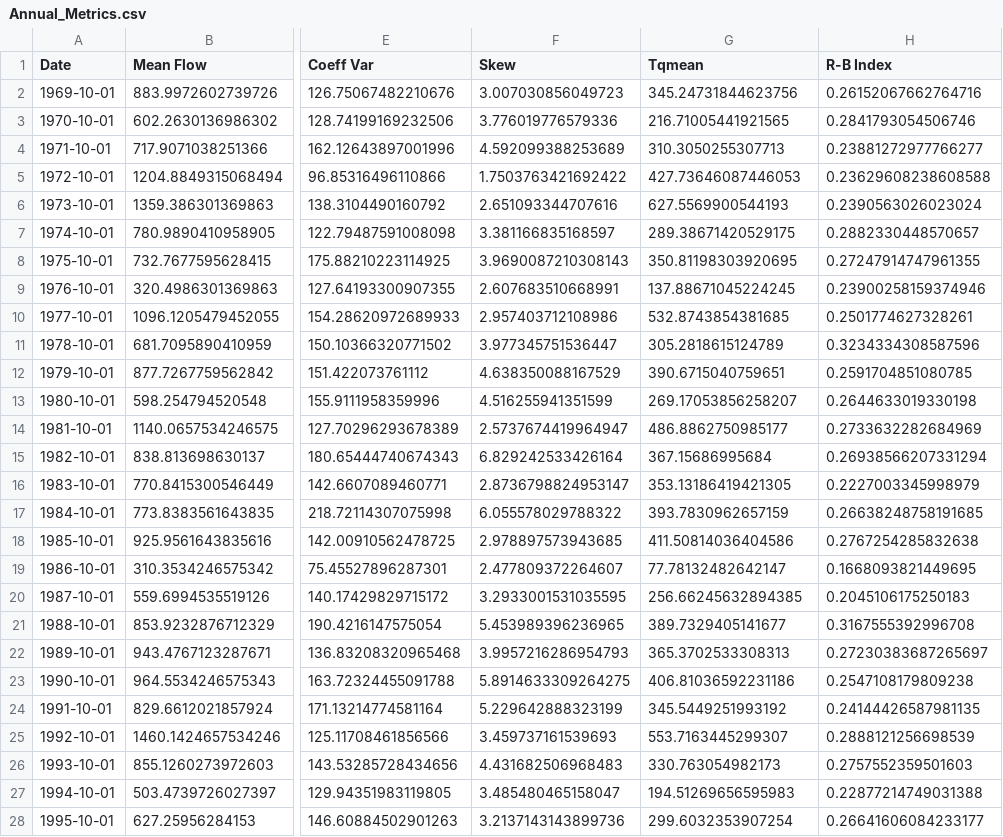
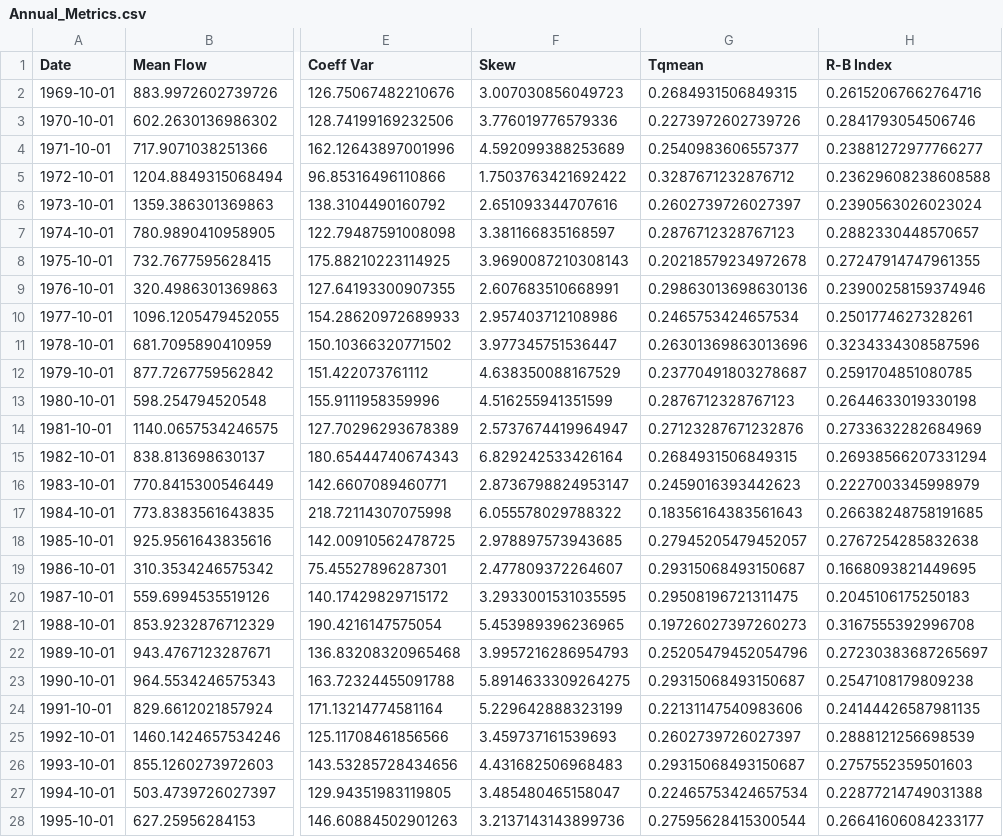
Before and after one commit to Environmental-Informatics/10-statistics-and-metrics-tfield156, a CSV file: Annual_Metrics.csv, drawn as a sheet; only a part is shown, gaps mark what is left out; the diff covers the shown part only; the diff names each change by its address in the sheet, - before the commit and + after, or states it on an @@ line.

```diff
--- a/Annual_Metrics.csv
+++ b/Annual_Metrics.csv
-G2 (Tqmean): 345.24731844623756
+G2 (Tqmean): 0.2684931506849315
-G3 (Tqmean): 216.71005441921565
+G3 (Tqmean): 0.2273972602739726
-G4 (Tqmean): 310.3050255307713
+G4 (Tqmean): 0.2540983606557377
-G5 (Tqmean): 427.73646087446053
+G5 (Tqmean): 0.3287671232876712
-G6 (Tqmean): 627.5569900544193
+G6 (Tqmean): 0.2602739726027397
-G7 (Tqmean): 289.38671420529175
+G7 (Tqmean): 0.2876712328767123
-G8 (Tqmean): 350.81198303920695
+G8 (Tqmean): 0.20218579234972678
-G9 (Tqmean): 137.88671045224245
+G9 (Tqmean): 0.29863013698630136
-G10 (Tqmean): 532.8743854381685
+G10 (Tqmean): 0.2465753424657534
-G11 (Tqmean): 305.2818615124789
+G11 (Tqmean): 0.26301369863013696
-G12 (Tqmean): 390.6715040759651
+G12 (Tqmean): 0.23770491803278687
-G13 (Tqmean): 269.17053856258207
+G13 (Tqmean): 0.2876712328767123
-G14 (Tqmean): 486.8862750985177
+G14 (Tqmean): 0.27123287671232876
-G15 (Tqmean): 367.15686995684
+G15 (Tqmean): 0.2684931506849315
-G16 (Tqmean): 353.13186419421305
+G16 (Tqmean): 0.2459016393442623
-G17 (Tqmean): 393.7830962657159
+G17 (Tqmean): 0.18356164383561643
-G18 (Tqmean): 411.50814036404586
+G18 (Tqmean): 0.27945205479452057
-G19 (Tqmean): 77.78132482642147
+G19 (Tqmean): 0.29315068493150687
-G20 (Tqmean): 256.66245632894385
+G20 (Tqmean): 0.29508196721311475
-G21 (Tqmean): 389.7329405141677
+G21 (Tqmean): 0.19726027397260273
-G22 (Tqmean): 365.3702533308313
+G22 (Tqmean): 0.25205479452054796
-G23 (Tqmean): 406.81036592231186
+G23 (Tqmean): 0.29315068493150687
-G24 (Tqmean): 345.5449251993192
+G24 (Tqmean): 0.22131147540983606
-G25 (Tqmean): 553.7163445299307
+G25 (Tqmean): 0.2602739726027397
-G26 (Tqmean): 330.763054982173
+G26 (Tqmean): 0.29315068493150687
-G27 (Tqmean): 194.51269656595983
+G27 (Tqmean): 0.22465753424657534
-G28 (Tqmean): 299.6032353907254
+G28 (Tqmean): 0.27595628415300544
```
Also changed, not shown: 73 edited cells elsewhere in this file, Monthly_Metrics.csv, 3 other files.
